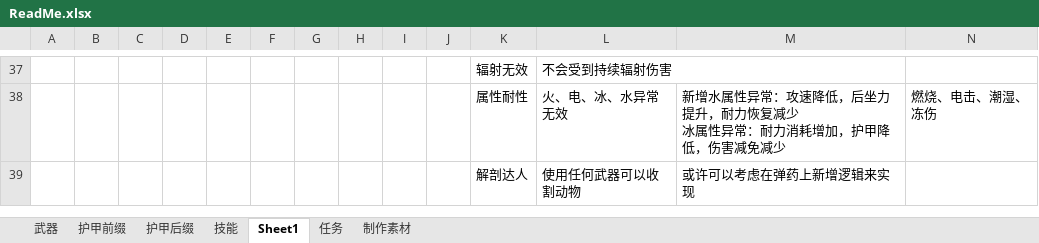
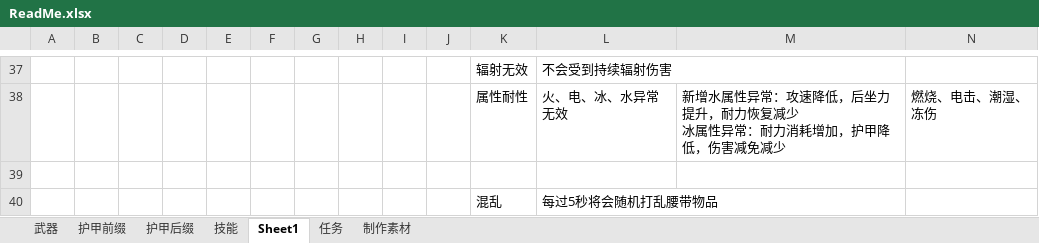
Before and after one commit to DreamBlueSun/7daystodie, an Excel workbook: IridescentAlchemy-TraceOfBattle/ReadMe.xlsx, sheet Sheet1, drawn as a sheet; only a part is shown, gaps mark what is left out; values as stored, in another font and other column widths than the file's, no borders; the diff names each change by its address in the sheet, - before the commit and + after, or states it on an @@ line.

Commit message:
IridescentAlchemy-TraceOfBattle 相关食物药物效果适配

```diff
--- a/IridescentAlchemy-TraceOfBattle/ReadMe.xlsx (sheet Sheet1)
+++ b/IridescentAlchemy-TraceOfBattle/ReadMe.xlsx (sheet Sheet1)
-row 39:  |  |  |  |  |  |  |  |  |  | 解剖达人 | 使用任何武器可以收割动物 | 或许可以考虑在弹药上新增逻辑来实现
+row 39: (empty)
+row 40:  |  |  |  |  |  |  |  |  |  | 混乱 | 每过5秒将会随机打乱腰带物品
```
Also changed, not shown: 4 other files.
